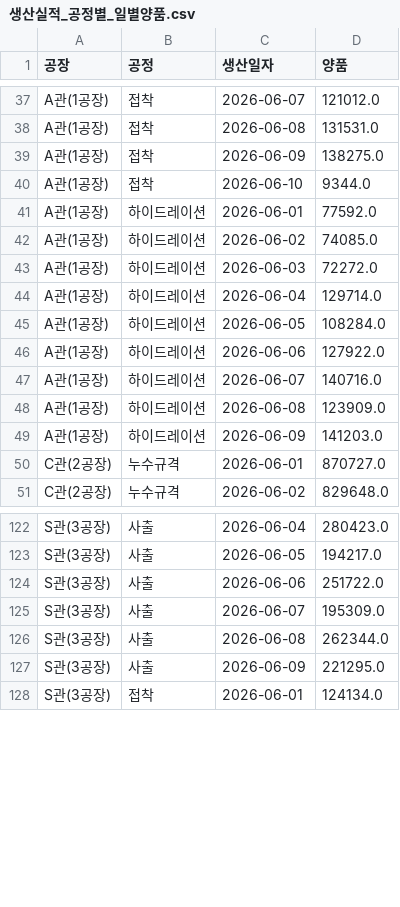
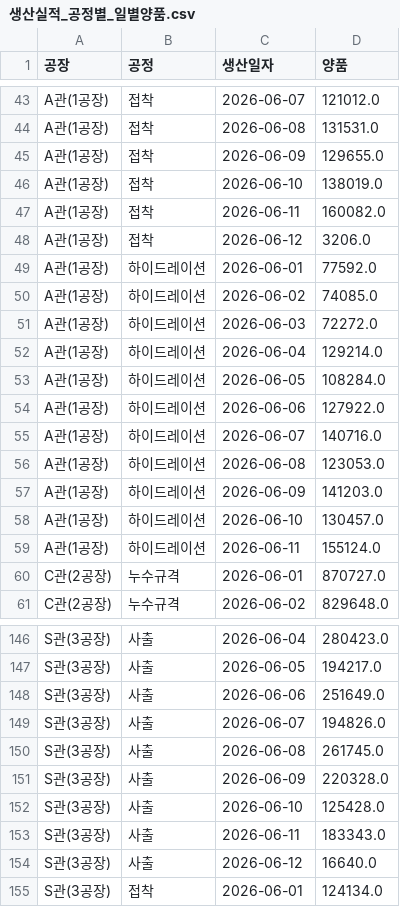
Before and after one commit to interojo-160907/s-prod-demand, a CSV file: out/생산실적_공정별_일별양품.csv, drawn as a sheet; only a part is shown, gaps mark what is left out; the diff covers the shown part only.

```diff
--- a/out/생산실적_공정별_일별양품.csv
+++ b/out/생산실적_공정별_일별양품.csv
@@ -38,4 +44,6 @@ A관(1공장),접착,2026-06-07,121012.0
 A관(1공장),접착,2026-06-08,131531.0
-A관(1공장),접착,2026-06-09,138275.0
-A관(1공장),접착,2026-06-10,9344.0
+A관(1공장),접착,2026-06-09,129655.0
+A관(1공장),접착,2026-06-10,138019.0
+A관(1공장),접착,2026-06-11,160082.0
+A관(1공장),접착,2026-06-12,3206.0
 A관(1공장),하이드레이션,2026-06-01,77592.0
@@ -43,3 +51,3 @@ A관(1공장),하이드레이션,2026-06-02,74085.0
 A관(1공장),하이드레이션,2026-06-03,72272.0
-A관(1공장),하이드레이션,2026-06-04,129714.0
+A관(1공장),하이드레이션,2026-06-04,129214.0
 A관(1공장),하이드레이션,2026-06-05,108284.0
@@ -47,4 +55,6 @@ A관(1공장),하이드레이션,2026-06-06,127922.0
 A관(1공장),하이드레이션,2026-06-07,140716.0
-A관(1공장),하이드레이션,2026-06-08,123909.0
+A관(1공장),하이드레이션,2026-06-08,123053.0
 A관(1공장),하이드레이션,2026-06-09,141203.0
+A관(1공장),하이드레이션,2026-06-10,130457.0
+A관(1공장),하이드레이션,2026-06-11,155124.0
 C관(2공장),누수규격,2026-06-01,870727.0
@@ -123,6 +147,9 @@ S관(3공장),사출,2026-06-04,280423.0
 S관(3공장),사출,2026-06-05,194217.0
-S관(3공장),사출,2026-06-06,251722.0
-S관(3공장),사출,2026-06-07,195309.0
-S관(3공장),사출,2026-06-08,262344.0
-S관(3공장),사출,2026-06-09,221295.0
+S관(3공장),사출,2026-06-06,251649.0
+S관(3공장),사출,2026-06-07,194826.0
+S관(3공장),사출,2026-06-08,261745.0
+S관(3공장),사출,2026-06-09,220328.0
+S관(3공장),사출,2026-06-10,125428.0
+S관(3공장),사출,2026-06-11,183343.0
+S관(3공장),사출,2026-06-12,16640.0
 S관(3공장),접착,2026-06-01,124134.0
```
Also changed, not shown: 24 added rows, 1 removed row and 18 edited cells elsewhere in this file, out/설비별_공정_계획수량.csv, out/이니셜별_공정별_합계.csv, 6 other files.
